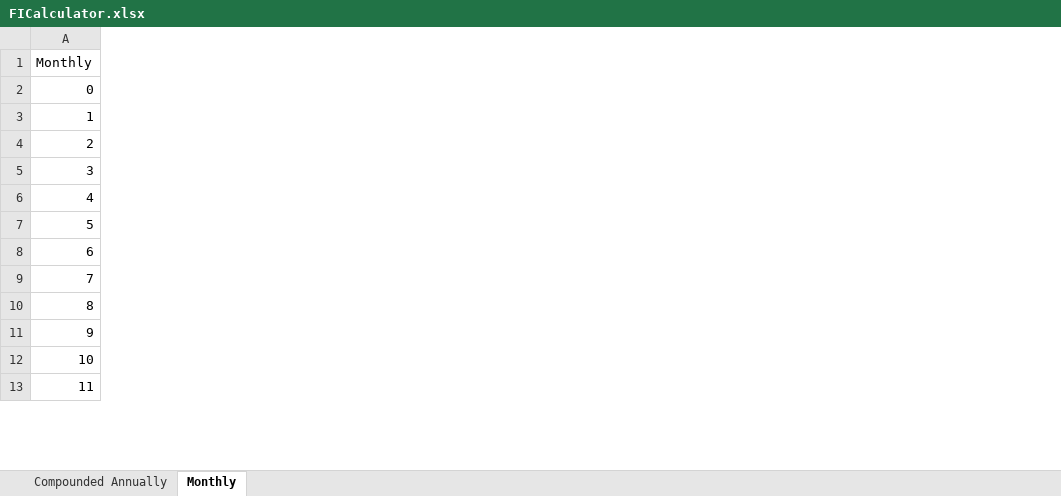
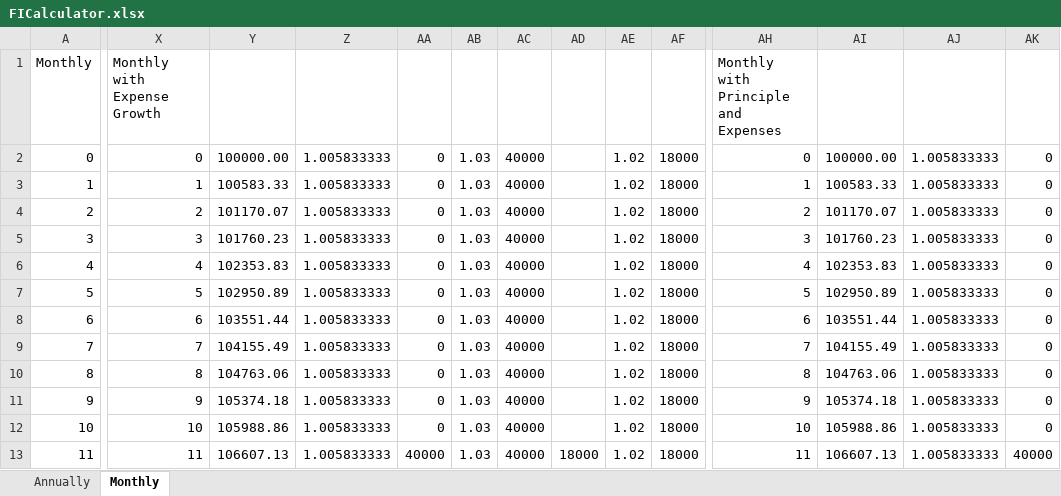
Before and after one commit to dreyk8888/wealthmanager, an Excel workbook: FICalculator.xlsx, sheet Monthly, drawn as a sheet; only a part is shown, gaps mark what is left out; values as stored, in another font and other column widths than the file's, no borders; the diff covers the shown part only; the diff names each change by its address in the sheet, - before the commit and + after, or states it on an @@ line.

Commit message:
Add expense per month and expense growth

```diff
--- a/FICalculator.xlsx (sheet Monthly)
+++ b/FICalculator.xlsx (sheet Monthly)
-sheet tab: Compounded Annually
+sheet tab: Annually
+column X, rows 1-13: Monthly with Expense Growth | 0 | 1 | 2 | 3 | 4 | 5 | 6 | 7 | 8 | 9 | 10 | 11
+column Y, rows 2-13: 100000.00 | 100583.33 | 101170.07 | 101760.23 | 102353.83 | 102950.89 | 103551.44 | 104155.49 | 104763.06 | 105374.18 | 105988.86 | 106607.13
+column Z, rows 2-13: all 1.005833333
+column AA, rows 2-13: 0 | 0 | 0 | 0 | 0 | 0 | 0 | 0 | 0 | 0 | 0 | 40000
+column AB, rows 2-13: all 1.03
+column AC, rows 2-13: all 40000
+column AD, row 13: 18000
+column AE, rows 2-13: all 1.02
+column AF, rows 2-13: all 18000
+column AH, rows 1-13: Monthly with Principle and Expenses | 0 | 1 | 2 | 3 | 4 | 5 | 6 | 7 | 8 | 9 | 10 | 11
+column AI, rows 2-13: 100000.00 | 100583.33 | 101170.07 | 101760.23 | 102353.83 | 102950.89 | 103551.44 | 104155.49 | 104763.06 | 105374.18 | 105988.86 | 106607.13
+column AJ, rows 2-13: all 1.005833333
+column AK, rows 2-13: 0 | 0 | 0 | 0 | 0 | 0 | 0 | 0 | 0 | 0 | 0 | 40000
```
Also changed, not shown: 23 added columns elsewhere in this sheet, sheet Annually, 5 other files.
